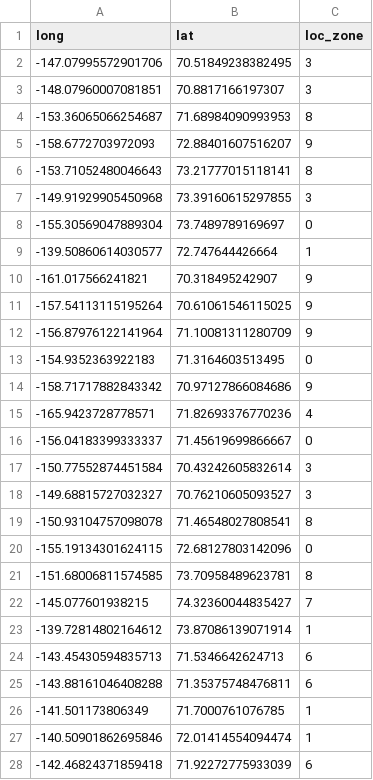
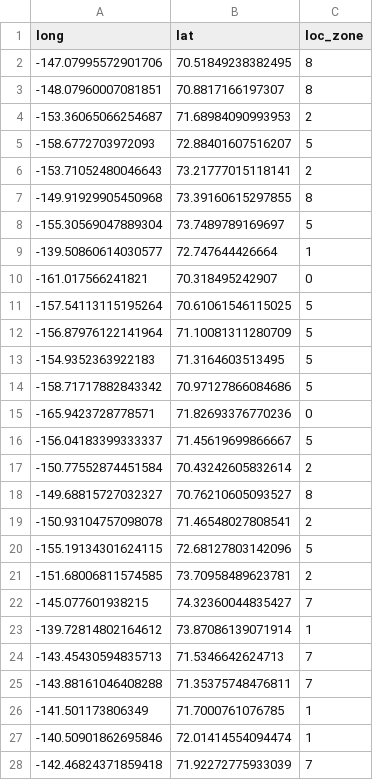
Before and after one commit to CodeReber/dataviz_final, a CSV file: data/polarbears/latlonzone_2009_2016.csv, drawn as a sheet; only a part is shown; the diff covers the shown part only.

```diff
--- a/data/polarbears/latlonzone_2009_2016.csv
+++ b/data/polarbears/latlonzone_2009_2016.csv
@@ -1,28 +1,28 @@
 long,lat,loc_zone
--147.07995572901706,70.51849238382495,3
--148.07960007081851,70.8817166197307,3
--153.36065066254687,71.68984090993953,8
--158.6772703972093,72.88401607516207,9
--153.71052480046643,73.21777015118141,8
--149.91929905450968,73.39160615297855,3
--155.30569047889304,73.7489789169697,0
+-147.07995572901706,70.51849238382495,8
+-148.07960007081851,70.8817166197307,8
+-153.36065066254687,71.68984090993953,2
+-158.6772703972093,72.88401607516207,5
+-153.71052480046643,73.21777015118141,2
+-149.91929905450968,73.39160615297855,8
+-155.30569047889304,73.7489789169697,5
 -139.50860614030577,72.747644426664,1
--161.017566241821,70.318495242907,9
--157.54113115195264,70.61061546115025,9
--156.87976122141964,71.10081311280709,9
--154.9352363922183,71.3164603513495,0
--158.71717882843342,70.97127866084686,9
--165.9423728778571,71.82693376770236,4
--156.04183399333337,71.45619699866667,0
--150.77552874451584,70.43242605832614,3
--149.68815727032327,70.76210605093527,3
--150.93104757098078,71.46548027808541,8
--155.19134301624115,72.68127803142096,0
--151.68006811574585,73.70958489623781,8
+-161.017566241821,70.318495242907,0
+-157.54113115195264,70.61061546115025,5
+-156.87976122141964,71.10081311280709,5
+-154.9352363922183,71.3164603513495,5
+-158.71717882843342,70.97127866084686,5
+-165.9423728778571,71.82693376770236,0
+-156.04183399333337,71.45619699866667,5
+-150.77552874451584,70.43242605832614,2
+-149.68815727032327,70.76210605093527,8
+-150.93104757098078,71.46548027808541,2
+-155.19134301624115,72.68127803142096,5
+-151.68006811574585,73.70958489623781,2
 -145.077601938215,74.32360044835427,7
 -139.72814802164612,73.87086139071914,1
--143.45430594835713,71.5346642624713,6
--143.88161046408288,71.35375748476811,6
+-143.45430594835713,71.5346642624713,7
+-143.88161046408288,71.35375748476811,7
 -141.501173806349,71.7000761076785,1
 -140.50901862695846,72.01414554094474,1
--142.46824371859418,71.92272775933039,6
+-142.46824371859418,71.92272775933039,7
```
Also changed, not shown: 51 edited cells elsewhere in this file, data/polarbears/latlonzone_1985_2016.csv, 18 other files.
